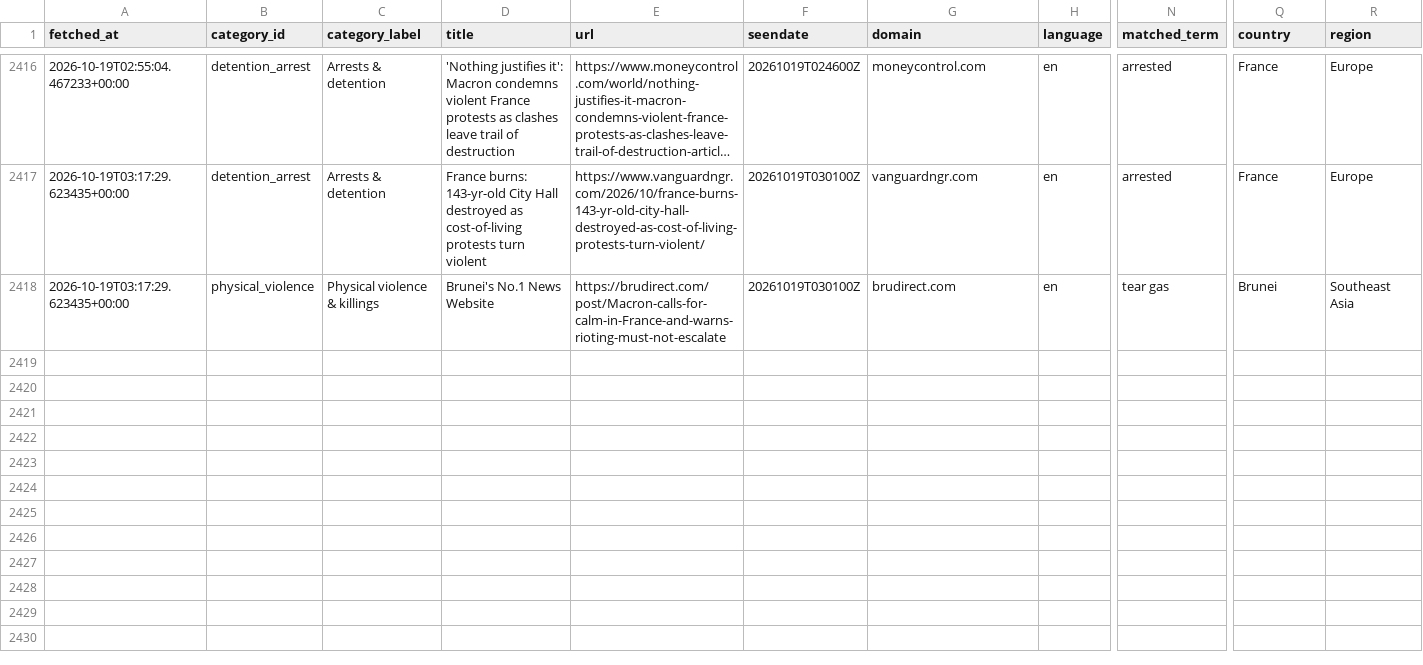
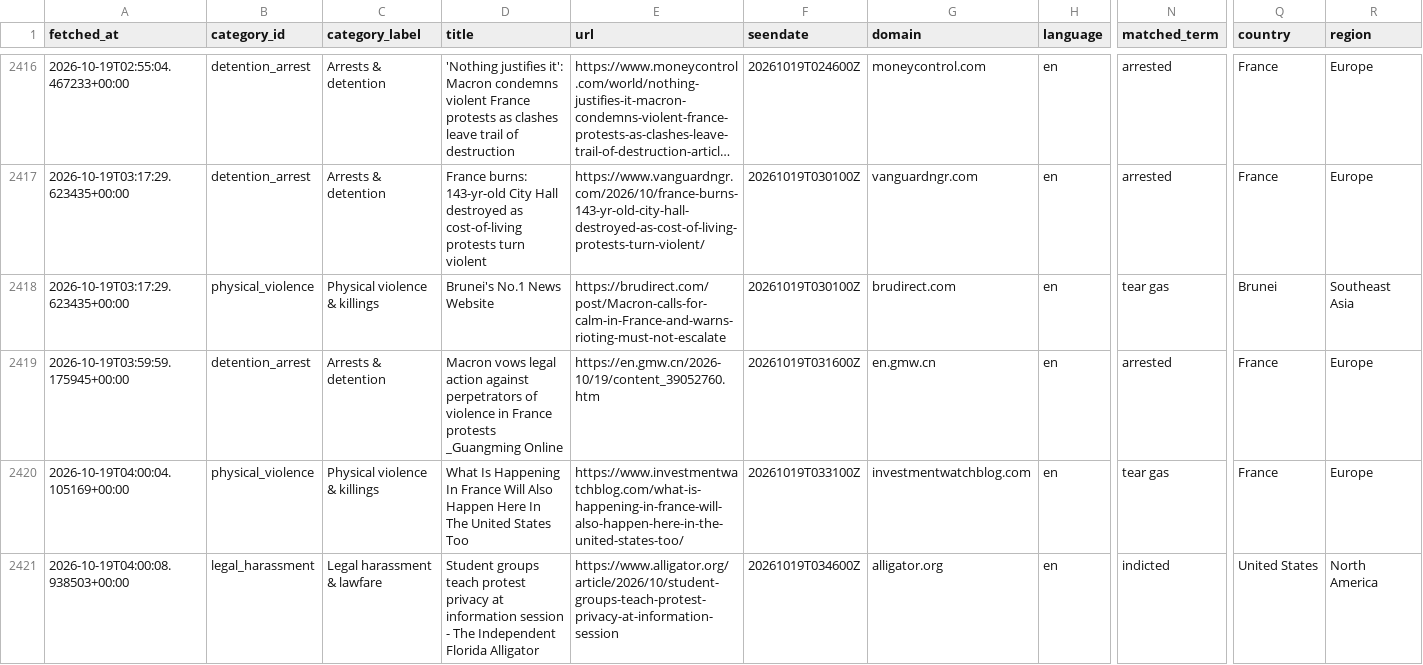
Before and after one commit to 9g98gyb746-gif/Student-Activism-Monitor, a CSV file: data/hits.csv, drawn as a sheet; only a part is shown, gaps mark what is left out; long unchanged cells end in …; rows hold the shown columns only; ↵ is a line break in a cell; the diff covers the shown part only; the diff names each change by its address in the sheet, - before the commit and + after, or states it on an @@ line.

```diff
--- a/data/hits.csv
+++ b/data/hits.csv
+row 2419: 2026-10-19T03:59:59.175945+00:00 | detention_arrest | Arrests & detention | Macron vows legal action against perpetrators of violence in France protests ↵ _Guangming Online | https://en.gmw.cn/2026-10/19/content_39052760.htm | 20261019T031600Z | en.gmw.cn | en | arrested | France | Europe
+row 2420: 2026-10-19T04:00:04.105169+00:00 | physical_violence | Physical violence & killings | What Is Happening In France Will Also Happen Here In The United States Too | https://www.investmentwatchblog.com/what-is-happening-in-france-will-also-happen-here-in-the-united-states-too/ | 20261019T033100Z | investmentwatchblog.com | en | tear gas | France | Europe
+row 2421: 2026-10-19T04:00:08.938503+00:00 | legal_harassment | Legal harassment & lawfare | Student groups teach protest privacy at information session - The Independent Florida Alligator | https://www.alligator.org/article/2026/10/student-groups-teach-protest-privacy-at-information-session | 20261019T034600Z | alligator.org | en | indicted | United States | North America
```
Also changed, not shown: 3 added rows elsewhere in this file, 2 other files.
